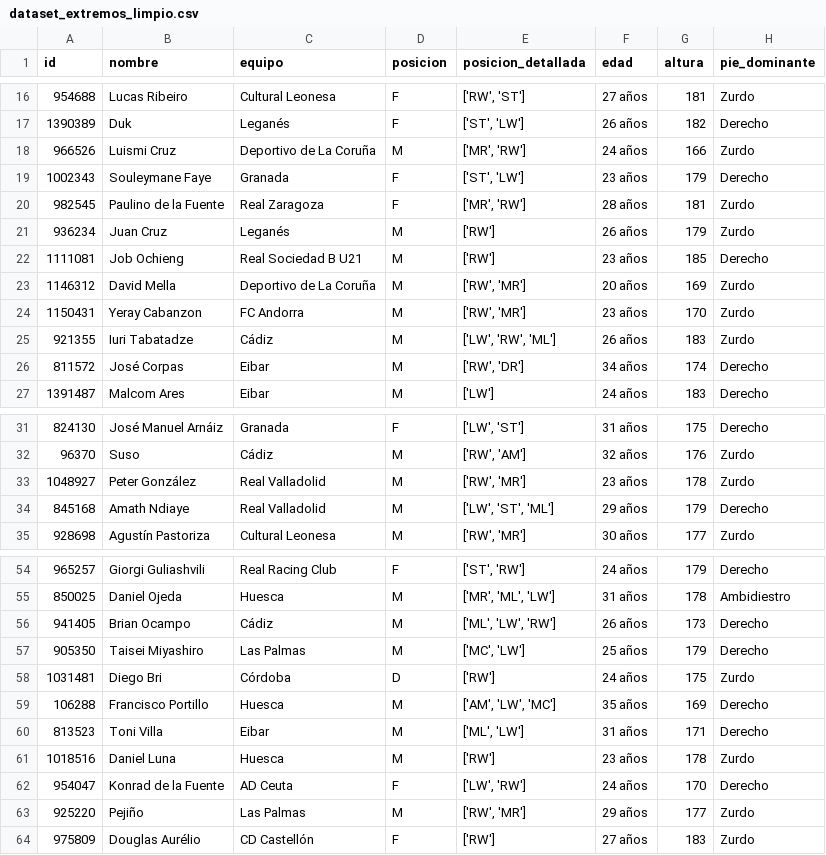
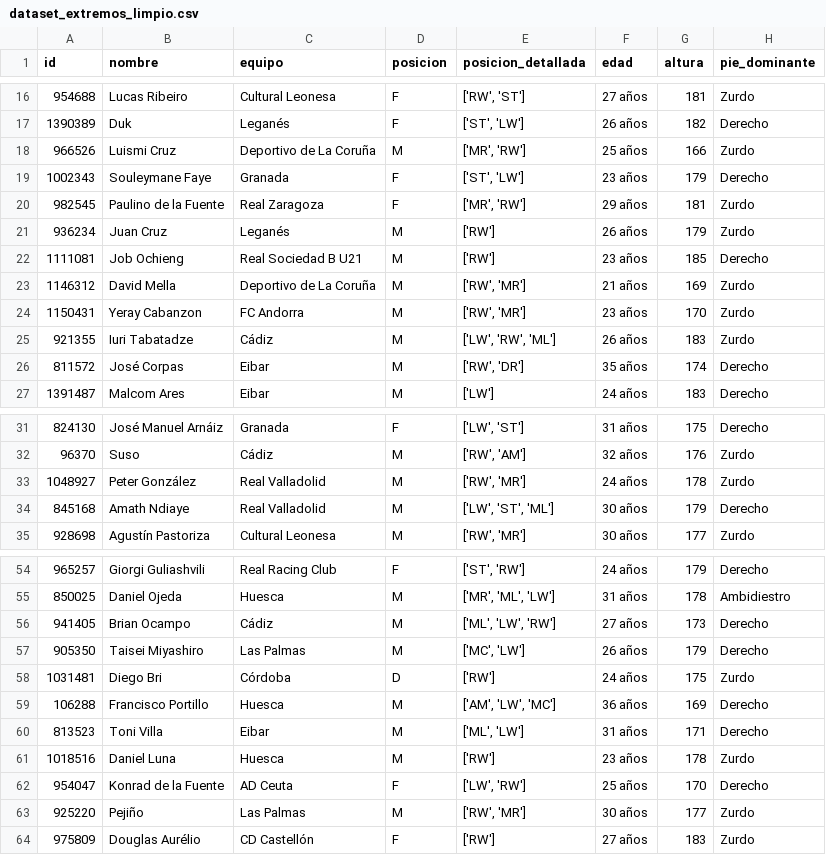
Before and after one commit to daviher079/RepositorioCodigo, a CSV file: Unisport-FutbolDataAcademy/ScoutingDashboard/dataset_extremos_limpio.csv, drawn as a sheet; only a part is shown, gaps mark what is left out; the diff covers the shown part only; the diff names each change by its address in the sheet, - before the commit and + after, or states it on an @@ line.

```diff
--- a/Unisport-FutbolDataAcademy/ScoutingDashboard/dataset_extremos_limpio.csv
+++ b/Unisport-FutbolDataAcademy/ScoutingDashboard/dataset_extremos_limpio.csv
-F18 (edad): 24 años
+F18 (edad): 25 años
-F20 (edad): 28 años
+F20 (edad): 29 años
-F23 (edad): 20 años
+F23 (edad): 21 años
-F26 (edad): 34 años
+F26 (edad): 35 años
-F33 (edad): 23 años
+F33 (edad): 24 años
-F34 (edad): 29 años
+F34 (edad): 30 años
-F56 (edad): 26 años
+F56 (edad): 27 años
-F57 (edad): 25 años
+F57 (edad): 26 años
-F59 (edad): 35 años
+F59 (edad): 36 años
-F62 (edad): 24 años
+F62 (edad): 25 años
-F63 (edad): 29 años
+F63 (edad): 30 años
```
Also changed, not shown: 13 edited cells elsewhere in this file, 14 other files.
